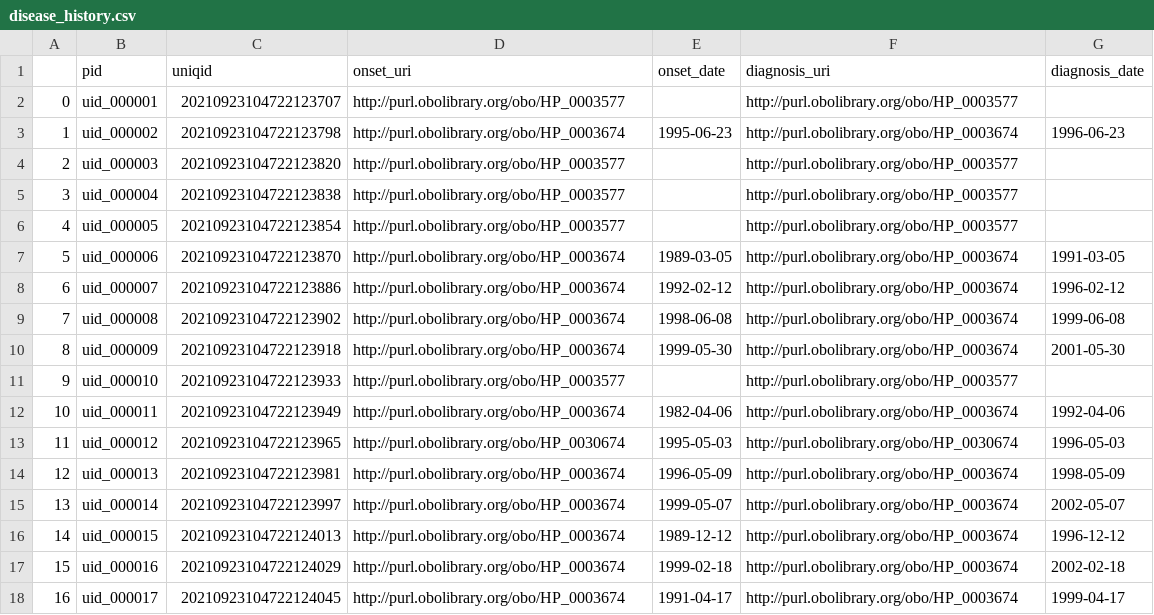
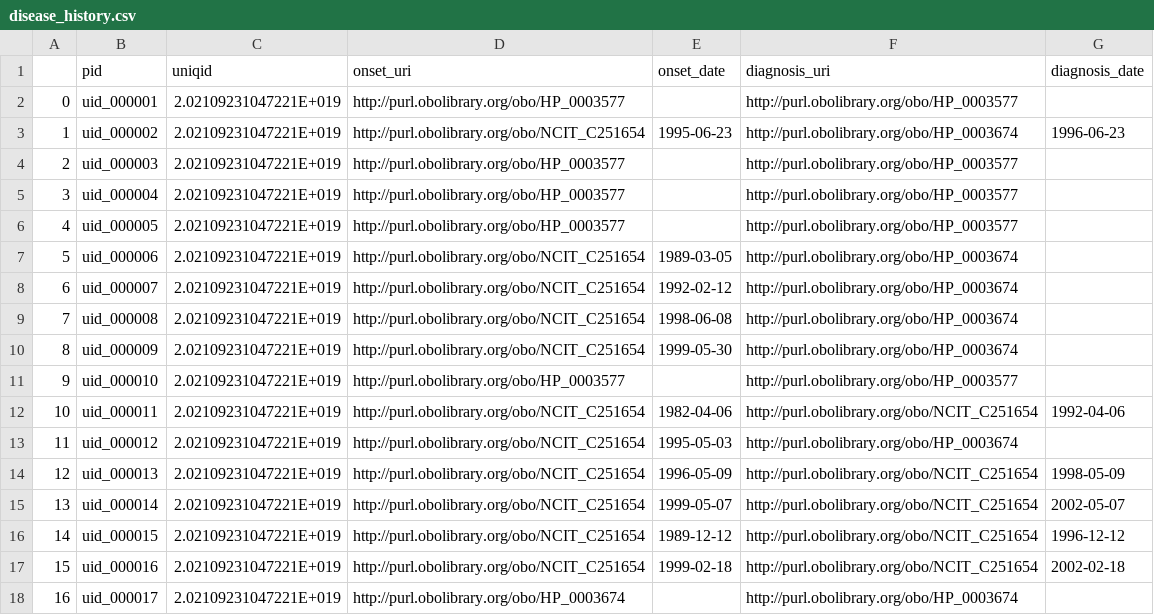
Before and after one commit to ejp-rd-vp/CDE-semantic-model-implementations, a CSV file: YARRRML_Transform_Templates/csv/disease_history.csv, drawn as a sheet; only a part is shown; the diff covers the shown part only.

Commit message:
Exemplar data edited based on updated docs

```diff
--- a/YARRRML_Transform_Templates/csv/disease_history.csv
+++ b/YARRRML_Transform_Templates/csv/disease_history.csv
@@ -1,18 +1,18 @@
 ,pid,uniqid,onset_uri,onset_date,diagnosis_uri,diagnosis_date
-0,uid_000001,20210923104722123707,http://purl.obolibrary.org/obo/HP_0003577,,http://purl.obolibrary.org/obo/HP_0003577,
-1,uid_000002,20210923104722123798,http://purl.obolibrary.org/obo/HP_0003674,1995-06-23,http://purl.obolibrary.org/obo/HP_0003674,1996-06-23
-2,uid_000003,20210923104722123820,http://purl.obolibrary.org/obo/HP_0003577,,http://purl.obolibrary.org/obo/HP_0003577,
-3,uid_000004,20210923104722123838,http://purl.obolibrary.org/obo/HP_0003577,,http://purl.obolibrary.org/obo/HP_0003577,
-4,uid_000005,20210923104722123854,http://purl.obolibrary.org/obo/HP_0003577,,http://purl.obolibrary.org/obo/HP_0003577,
-5,uid_000006,20210923104722123870,http://purl.obolibrary.org/obo/HP_0003674,1989-03-05,http://purl.obolibrary.org/obo/HP_0003674,1991-03-05
-6,uid_000007,20210923104722123886,http://purl.obolibrary.org/obo/HP_0003674,1992-02-12,http://purl.obolibrary.org/obo/HP_0003674,1996-02-12
-7,uid_000008,20210923104722123902,http://purl.obolibrary.org/obo/HP_0003674,1998-06-08,http://purl.obolibrary.org/obo/HP_0003674,1999-06-08
-8,uid_000009,20210923104722123918,http://purl.obolibrary.org/obo/HP_0003674,1999-05-30,http://purl.obolibrary.org/obo/HP_0003674,2001-05-30
-9,uid_000010,20210923104722123933,http://purl.obolibrary.org/obo/HP_0003577,,http://purl.obolibrary.org/obo/HP_0003577,
-10,uid_000011,20210923104722123949,http://purl.obolibrary.org/obo/HP_0003674,1982-04-06,http://purl.obolibrary.org/obo/HP_0003674,1992-04-06
-11,uid_000012,20210923104722123965,http://purl.obolibrary.org/obo/HP_0030674,1995-05-03,http://purl.obolibrary.org/obo/HP_0030674,1996-05-03
-12,uid_000013,20210923104722123981,http://purl.obolibrary.org/obo/HP_0003674,1996-05-09,http://purl.obolibrary.org/obo/HP_0003674,1998-05-09
-13,uid_000014,20210923104722123997,http://purl.obolibrary.org/obo/HP_0003674,1999-05-07,http://purl.obolibrary.org/obo/HP_0003674,2002-05-07
-14,uid_000015,20210923104722124013,http://purl.obolibrary.org/obo/HP_0003674,1989-12-12,http://purl.obolibrary.org/obo/HP_0003674,1996-12-12
-15,uid_000016,20210923104722124029,http://purl.obolibrary.org/obo/HP_0003674,1999-02-18,http://purl.obolibrary.org/obo/HP_0003674,2002-02-18
-16,uid_000017,20210923104722124045,http://purl.obolibrary.org/obo/HP_0003674,1991-04-17,http://purl.obolibrary.org/obo/HP_0003674,1999-04-17
+0,uid_000001,2.02109231047221E+019,http://purl.obolibrary.org/obo/HP_0003577,,http://purl.obolibrary.org/obo/HP_0003577,
+1,uid_000002,2.02109231047221E+019,http://purl.obolibrary.org/obo/NCIT_C251654,1995-06-23,http://purl.obolibrary.org/obo/HP_0003674,1996-06-23
+2,uid_000003,2.02109231047221E+019,http://purl.obolibrary.org/obo/HP_0003577,,http://purl.obolibrary.org/obo/HP_0003577,
+3,uid_000004,2.02109231047221E+019,http://purl.obolibrary.org/obo/HP_0003577,,http://purl.obolibrary.org/obo/HP_0003577,
+4,uid_000005,2.02109231047221E+019,http://purl.obolibrary.org/obo/HP_0003577,,http://purl.obolibrary.org/obo/HP_0003577,
+5,uid_000006,2.02109231047221E+019,http://purl.obolibrary.org/obo/NCIT_C251654,1989-03-05,http://purl.obolibrary.org/obo/HP_0003674,
+6,uid_000007,2.02109231047221E+019,http://purl.obolibrary.org/obo/NCIT_C251654,1992-02-12,http://purl.obolibrary.org/obo/HP_0003674,
+7,uid_000008,2.02109231047221E+019,http://purl.obolibrary.org/obo/NCIT_C251654,1998-06-08,http://purl.obolibrary.org/obo/HP_0003674,
+8,uid_000009,2.02109231047221E+019,http://purl.obolibrary.org/obo/NCIT_C251654,1999-05-30,http://purl.obolibrary.org/obo/HP_0003674,
+9,uid_000010,2.02109231047221E+019,http://purl.obolibrary.org/obo/HP_0003577,,http://purl.obolibrary.org/obo/HP_0003577,
+10,uid_000011,2.02109231047221E+019,http://purl.obolibrary.org/obo/NCIT_C251654,1982-04-06,http://purl.obolibrary.org/obo/NCIT_C251654,1992-04-06
+11,uid_000012,2.02109231047221E+019,http://purl.obolibrary.org/obo/NCIT_C251654,1995-05-03,http://purl.obolibrary.org/obo/HP_0003674,
+12,uid_000013,2.02109231047221E+019,http://purl.obolibrary.org/obo/NCIT_C251654,1996-05-09,http://purl.obolibrary.org/obo/NCIT_C251654,1998-05-09
+13,uid_000014,2.02109231047221E+019,http://purl.obolibrary.org/obo/NCIT_C251654,1999-05-07,http://purl.obolibrary.org/obo/NCIT_C251654,2002-05-07
+14,uid_000015,2.02109231047221E+019,http://purl.obolibrary.org/obo/NCIT_C251654,1989-12-12,http://purl.obolibrary.org/obo/NCIT_C251654,1996-12-12
+15,uid_000016,2.02109231047221E+019,http://purl.obolibrary.org/obo/NCIT_C251654,1999-02-18,http://purl.obolibrary.org/obo/NCIT_C251654,2002-02-18
+16,uid_000017,2.02109231047221E+019,http://purl.obolibrary.org/obo/HP_0003674,,http://purl.obolibrary.org/obo/HP_0003674,
```
Also changed, not shown: 9 edited cells elsewhere in this file.
